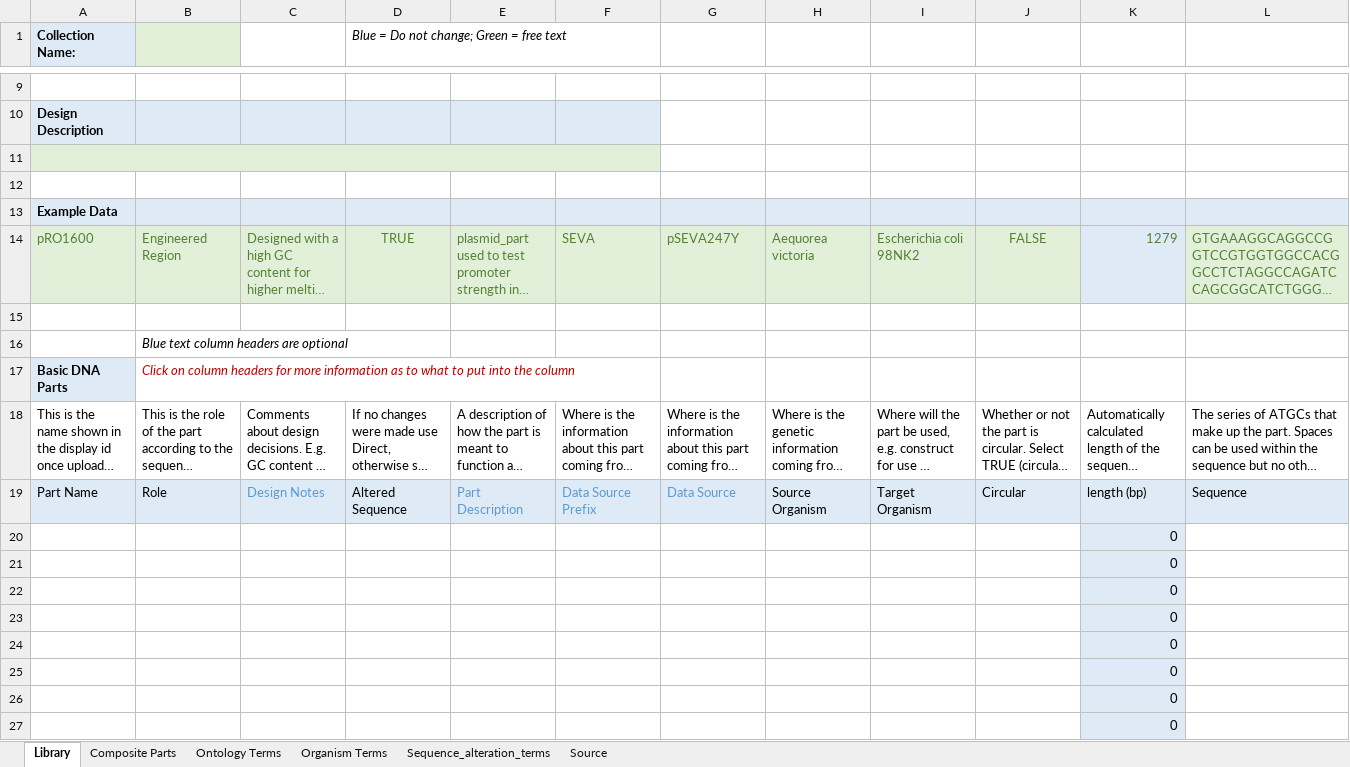
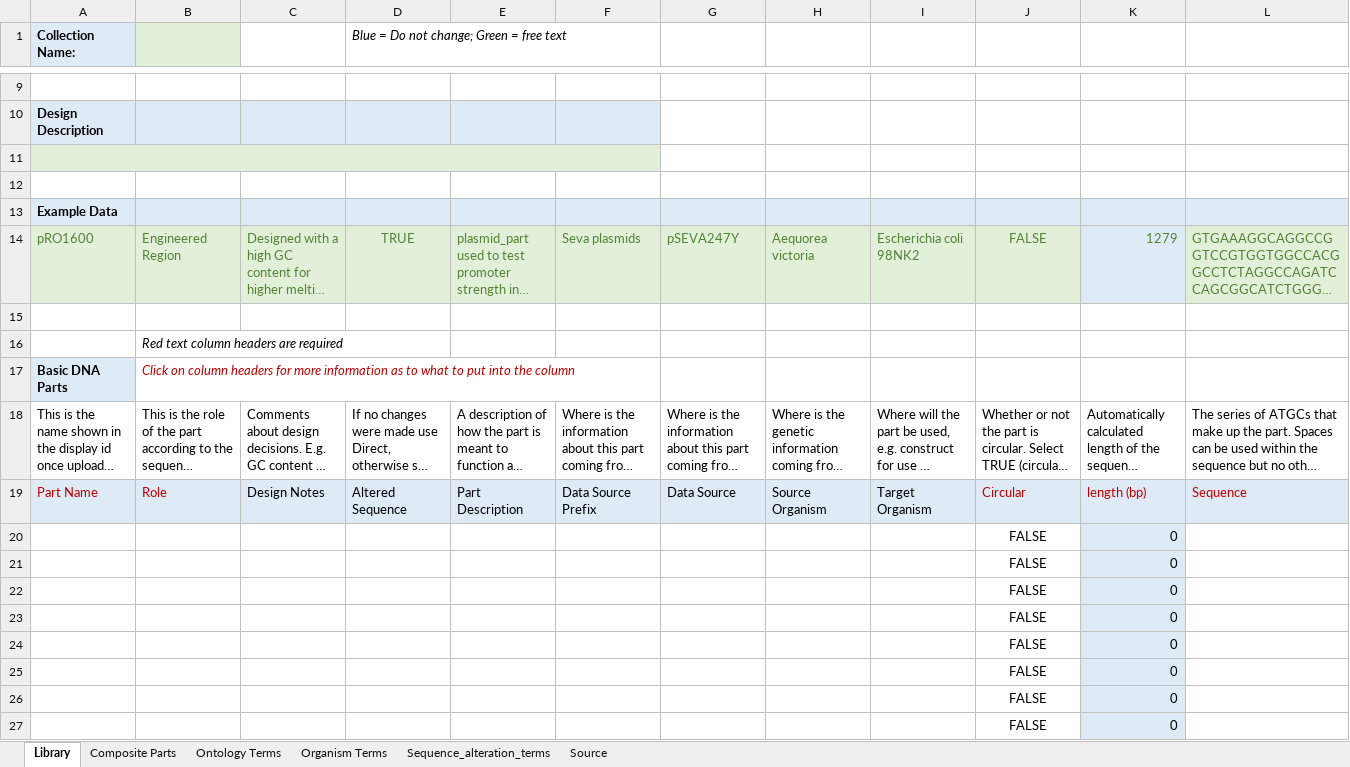
Before and after one commit to SynBioDex/Excel-to-SBOL, an Excel workbook: excel2sbol/resources/templates/darpa_template_blank_v004_20210203.xlsx, sheet Library, drawn as a sheet; only a part is shown, gaps mark what is left out; long unchanged cells end in …; values as stored, in another font and other column widths than the file's, no borders; table styles not drawn; the diff names each change by its address in the sheet, - before the commit and + after, or states it on an @@ line.

Commit message:
new template processing

```diff
--- a/excel2sbol/resources/templates/darpa_template_blank_v004_20210203.xlsx (sheet Library)
+++ b/excel2sbol/resources/templates/darpa_template_blank_v004_20210203.xlsx (sheet Library)
-F14: SEVA
+F14: Seva plasmids
-B16: Blue text column headers are optional
+B16: Red text column headers are required
-A19:B19 text colour: black
+A19:B19 text colour: #C00000
-C19 text colour: #5B9BD5
+C19 text colour: black
-E19:G19 text colour: #5B9BD5
+E19:G19 text colour: black
-J19:L19 text colour: black
+J19:L19 text colour: #C00000
-J20:J27: (empty)
+J20:J27: FALSE
```
Also changed, not shown: 5 other files.
